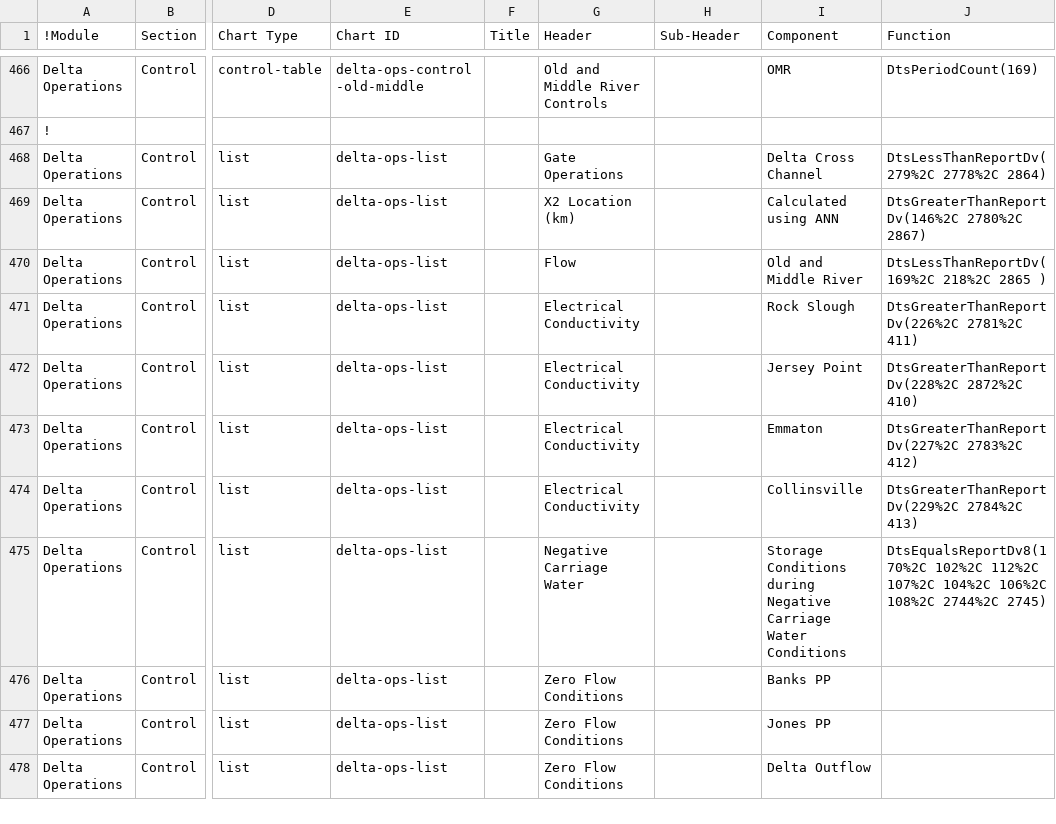
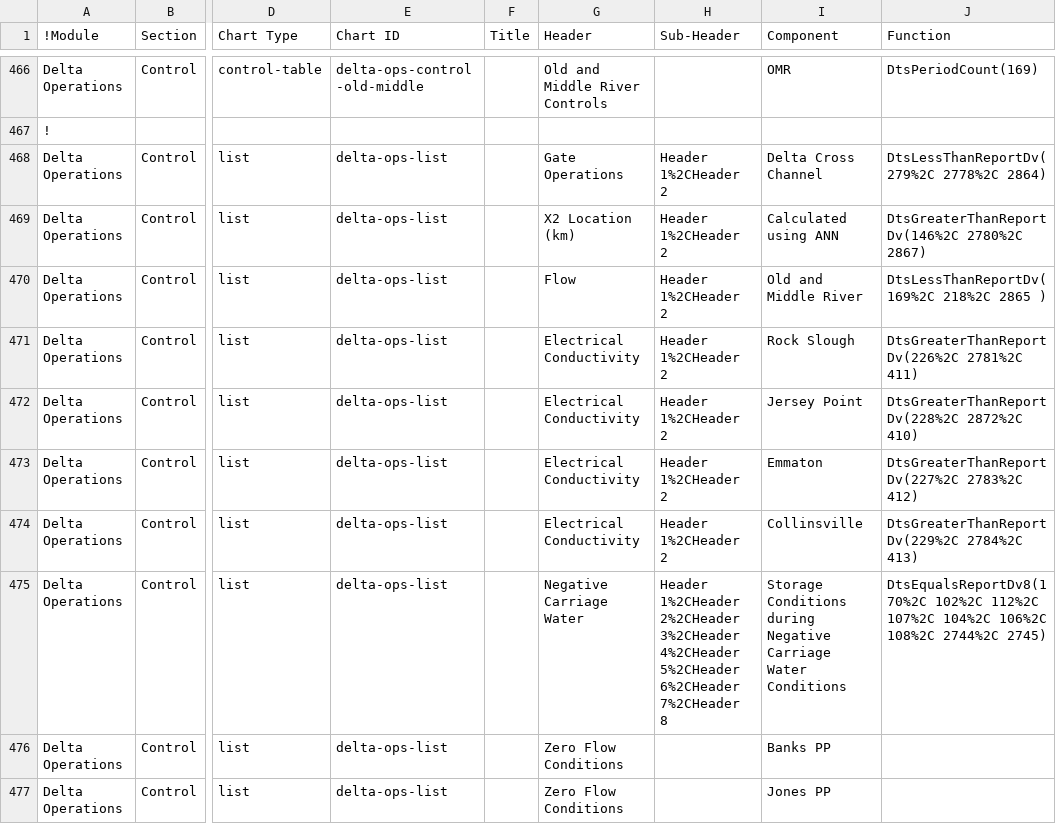
Before and after one commit to CentralValleyModeling/DWR-Enhanced-Post-Processing-Tool, a CSV file: eppt-nbui/src/main/config/qaqc/Summary.csv, drawn as a sheet; only a part is shown, gaps mark what is left out; the shorter side is filled out with more unchanged rows; the diff names each change by its address in the sheet, - before the commit and + after, or states it on an @@ line.

Commit message:
DE-527 update XML generation for lists to match new table format
DE-527 update XML generation for lists to match new table format

```diff
--- a/eppt-nbui/src/main/config/qaqc/Summary.csv
+++ b/eppt-nbui/src/main/config/qaqc/Summary.csv
-H468:H474 (Sub-Header): (empty)
+H468:H474 (Sub-Header): Header 1%2CHeader 2
-H475 (Sub-Header): (empty)
+H475 (Sub-Header): Header 1%2CHeader 2%2CHeader 3%2CHeader 4%2CHeader 5%2CHeader 6%2CHeader 7%2CHeader 8
```
Also changed, not shown: eppt-nbui/src/main/config/qaqc/Functions.csv, 13 other files.
